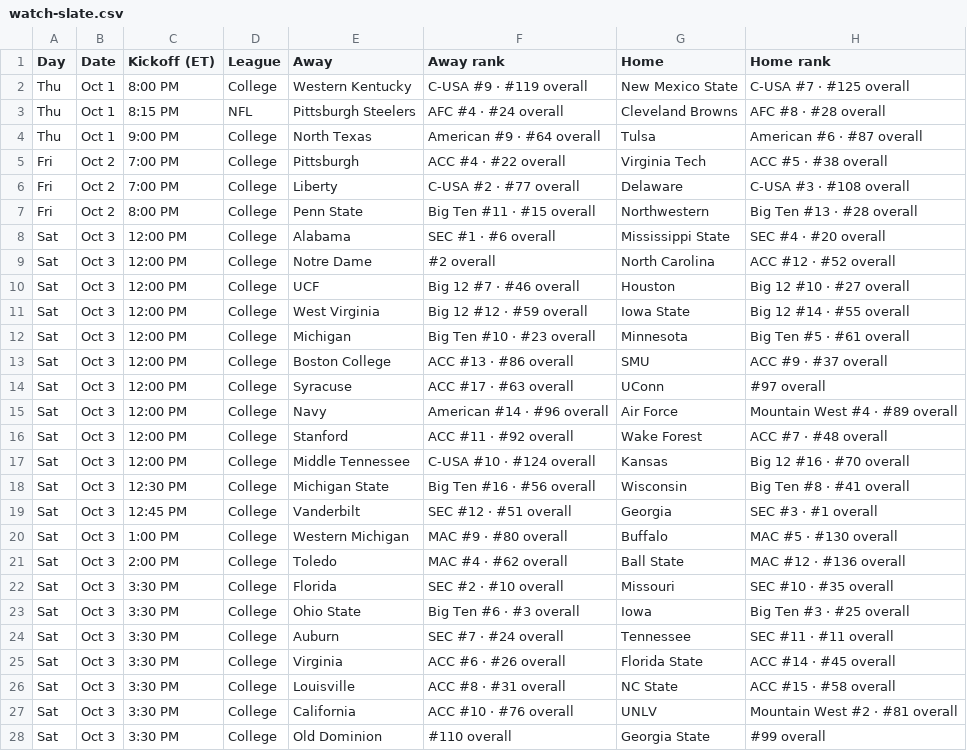
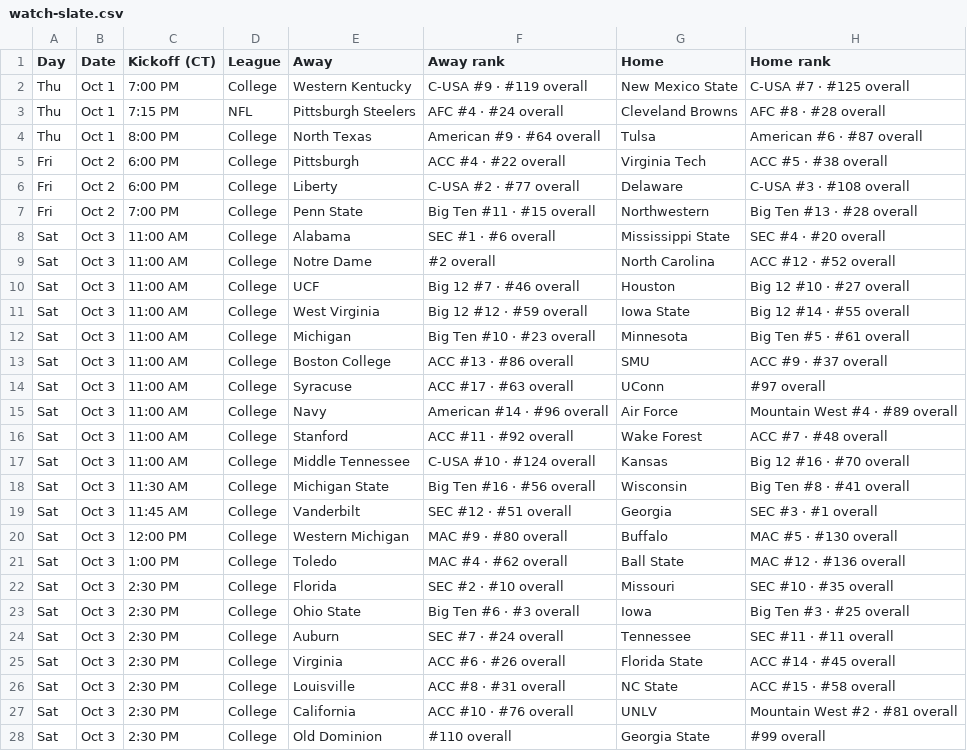
Before and after one commit to denegrijustin/football-watchability, a CSV file: public/exports/watch-slate.csv, drawn as a sheet; only a part is shown; the diff covers the shown part only; the diff names each change by its address in the sheet, - before the commit and + after, or states it on an @@ line.

```diff
--- a/public/exports/watch-slate.csv
+++ b/public/exports/watch-slate.csv
-C1: Kickoff (ET)
+C1: Kickoff (CT)
-C2 (Kickoff (CT)): 8:00 PM
+C2 (Kickoff (CT)): 7:00 PM
-C3 (Kickoff (CT)): 8:15 PM
+C3 (Kickoff (CT)): 7:15 PM
-C4 (Kickoff (CT)): 9:00 PM
+C4 (Kickoff (CT)): 8:00 PM
-C5:C6 (Kickoff (CT)): 7:00 PM
+C5:C6 (Kickoff (CT)): 6:00 PM
-C7 (Kickoff (CT)): 8:00 PM
+C7 (Kickoff (CT)): 7:00 PM
-C8:C17 (Kickoff (CT)): 12:00 PM
+C8:C17 (Kickoff (CT)): 11:00 AM
-C18 (Kickoff (CT)): 12:30 PM
+C18 (Kickoff (CT)): 11:30 AM
-C19 (Kickoff (CT)): 12:45 PM
+C19 (Kickoff (CT)): 11:45 AM
-C20 (Kickoff (CT)): 1:00 PM
+C20 (Kickoff (CT)): 12:00 PM
-C21 (Kickoff (CT)): 2:00 PM
+C21 (Kickoff (CT)): 1:00 PM
-C22:C28 (Kickoff (CT)): 3:30 PM
+C22:C28 (Kickoff (CT)): 2:30 PM
```
Also changed, not shown: 50 edited cells elsewhere in this file, 19 other files.
